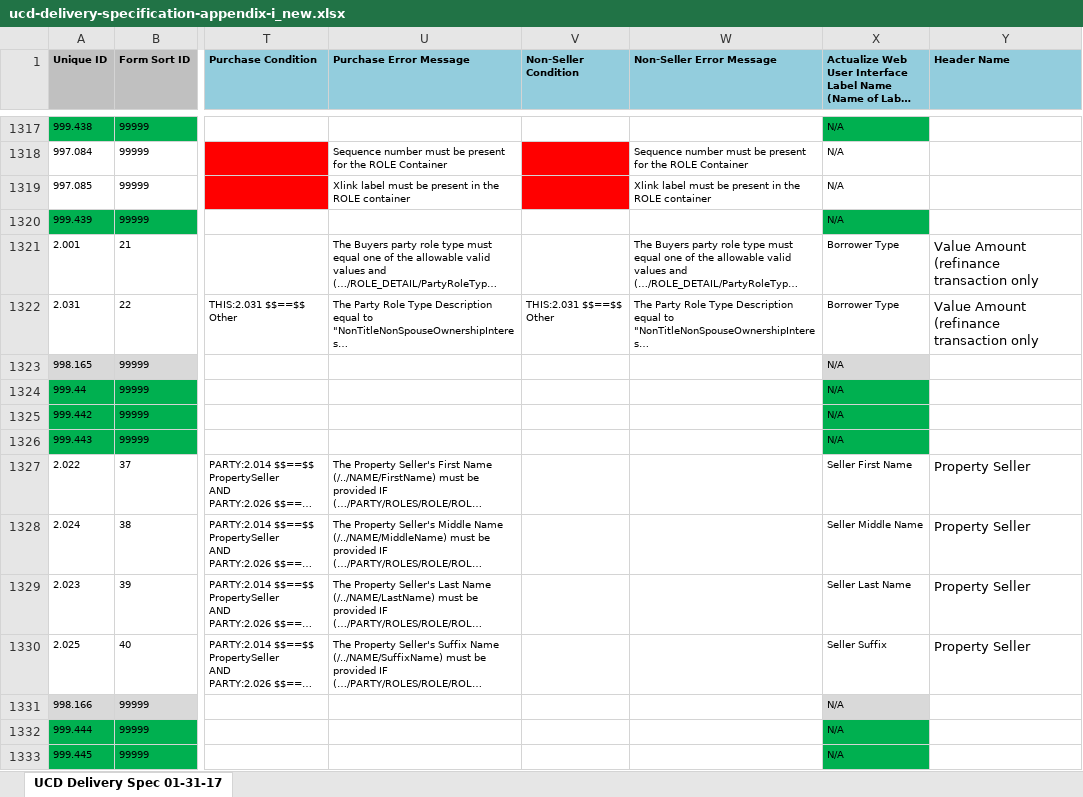
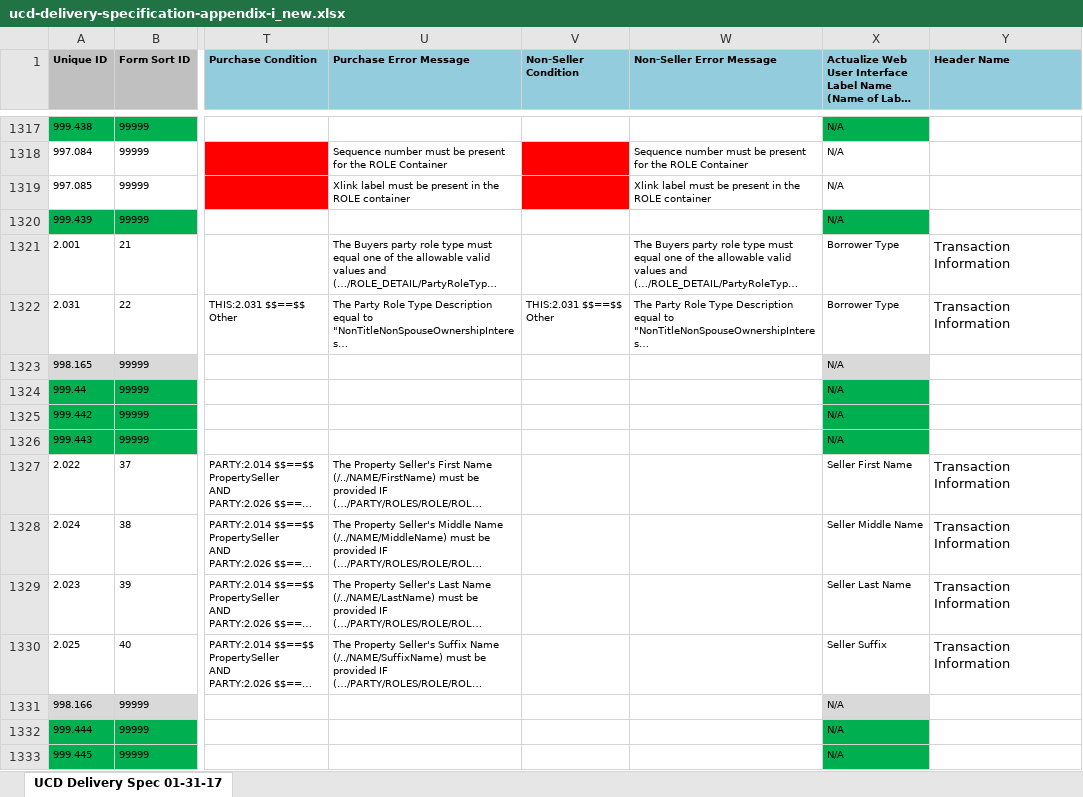
Before and after one commit to suniltota/TransformX-Service-UCD-Validate, an Excel workbook: src/main/resources/ucd-delivery-specification-appendix-i_new.xlsx, sheet UCD Delivery Spec 01-31-17, drawn as a sheet; only a part is shown, gaps mark what is left out; long unchanged cells end in …; values as stored, in another font and other column widths than the file's, no borders; the diff covers the shown part only; the diff names each change by its address in the sheet, - before the commit and + after, or states it on an @@ line.

Commit message:
XLXS updated with header with field name

```diff
--- a/src/main/resources/ucd-delivery-specification-appendix-i_new.xlsx (sheet UCD Delivery Spec 01-31-17)
+++ b/src/main/resources/ucd-delivery-specification-appendix-i_new.xlsx (sheet UCD Delivery Spec 01-31-17)
-Y1321:Y1322 (Header Name): Value Amount (refinance transaction only
+Y1321:Y1322 (Header Name): Transaction Information
-Y1327:Y1330 (Header Name): Property Seller
+Y1327:Y1330 (Header Name): Transaction Information
```
Also changed, not shown: 160 edited cells and cell formats elsewhere in this sheet.
